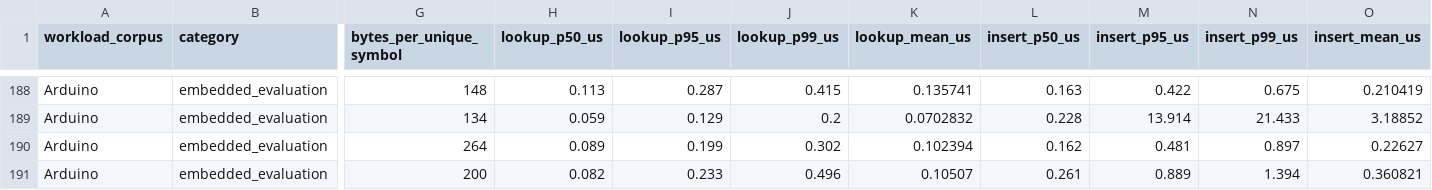
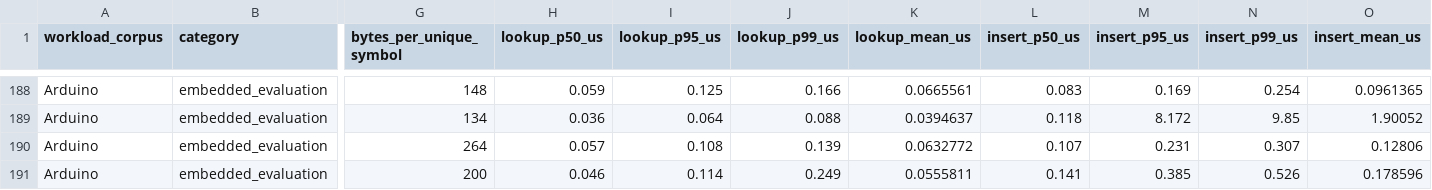
Before and after one commit to adhyan-jain/Metis, a CSV file: results/CANONICAL_FINAL_DATASET.csv, drawn as a sheet; only a part is shown, gaps mark what is left out; the diff covers the shown part only; the diff names each change by its address in the sheet, - before the commit and + after, or states it on an @@ line.

```diff
--- a/results/CANONICAL_FINAL_DATASET.csv
+++ b/results/CANONICAL_FINAL_DATASET.csv
-H188 (lookup_p50_us): 0.113
+H188 (lookup_p50_us): 0.059
-I188 (lookup_p95_us): 0.287
+I188 (lookup_p95_us): 0.125
-J188 (lookup_p99_us): 0.415
+J188 (lookup_p99_us): 0.166
-K188 (lookup_mean_us): 0.135741
+K188 (lookup_mean_us): 0.0665561
-L188 (insert_p50_us): 0.163
+L188 (insert_p50_us): 0.083
-M188 (insert_p95_us): 0.422
+M188 (insert_p95_us): 0.169
-N188 (insert_p99_us): 0.675
+N188 (insert_p99_us): 0.254
-O188 (insert_mean_us): 0.210419
+O188 (insert_mean_us): 0.0961365
-H189 (lookup_p50_us): 0.059
+H189 (lookup_p50_us): 0.036
-I189 (lookup_p95_us): 0.129
+I189 (lookup_p95_us): 0.064
-J189 (lookup_p99_us): 0.2
+J189 (lookup_p99_us): 0.088
-K189 (lookup_mean_us): 0.0702832
+K189 (lookup_mean_us): 0.0394637
-L189 (insert_p50_us): 0.228
+L189 (insert_p50_us): 0.118
-M189 (insert_p95_us): 13.914
+M189 (insert_p95_us): 8.172
-N189 (insert_p99_us): 21.433
+N189 (insert_p99_us): 9.85
-O189 (insert_mean_us): 3.18852
+O189 (insert_mean_us): 1.90052
-H190 (lookup_p50_us): 0.089
+H190 (lookup_p50_us): 0.057
-I190 (lookup_p95_us): 0.199
+I190 (lookup_p95_us): 0.108
-J190 (lookup_p99_us): 0.302
+J190 (lookup_p99_us): 0.139
-K190 (lookup_mean_us): 0.102394
+K190 (lookup_mean_us): 0.0632772
-L190 (insert_p50_us): 0.162
+L190 (insert_p50_us): 0.107
-M190 (insert_p95_us): 0.481
+M190 (insert_p95_us): 0.231
-N190 (insert_p99_us): 0.897
+N190 (insert_p99_us): 0.307
-O190 (insert_mean_us): 0.22627
+O190 (insert_mean_us): 0.12806
-H191 (lookup_p50_us): 0.082
+H191 (lookup_p50_us): 0.046
-I191 (lookup_p95_us): 0.233
+I191 (lookup_p95_us): 0.114
-J191 (lookup_p99_us): 0.496
+J191 (lookup_p99_us): 0.249
-K191 (lookup_mean_us): 0.10507
+K191 (lookup_mean_us): 0.0555811
-L191 (insert_p50_us): 0.261
+L191 (insert_p50_us): 0.141
-M191 (insert_p95_us): 0.889
+M191 (insert_p95_us): 0.385
-N191 (insert_p99_us): 1.394
+N191 (insert_p99_us): 0.526
-O191 (insert_mean_us): 0.360821
+O191 (insert_mean_us): 0.178596
```
Also changed, not shown: 96 edited cells elsewhere in this file, results/embedded_benchmark.csv, 20 other files.
